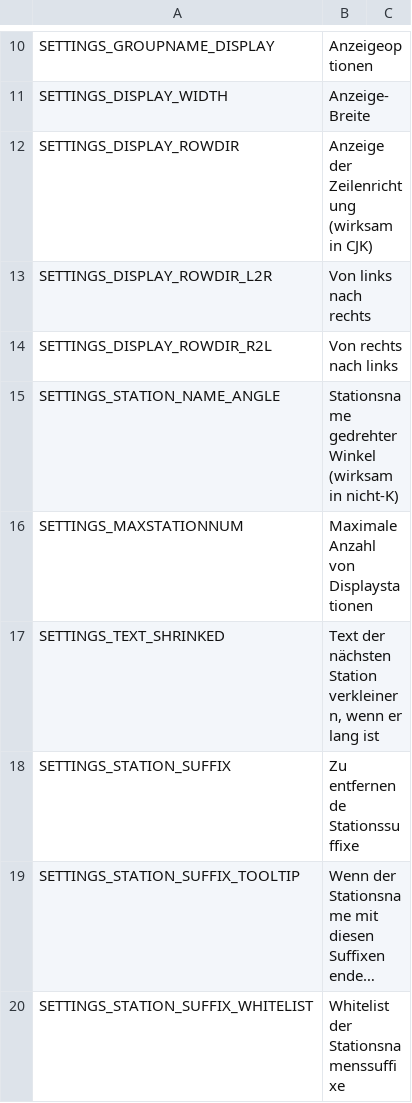
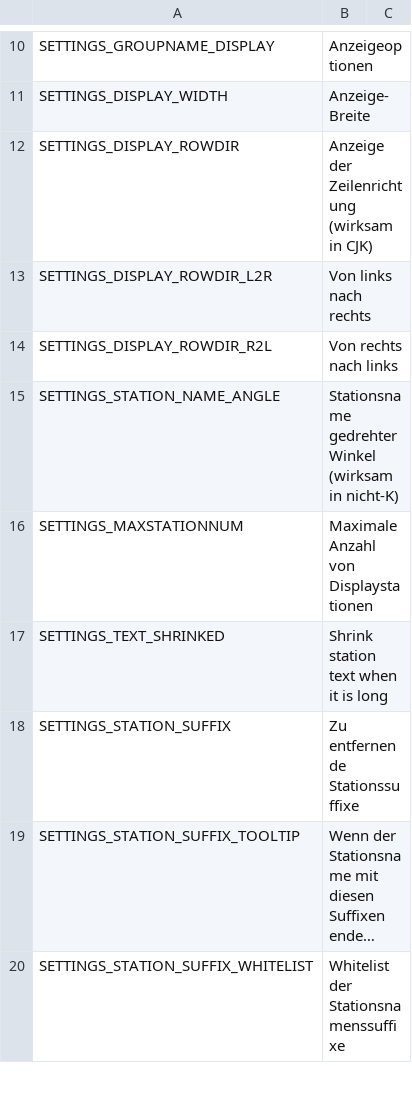
Before and after one commit to will258012/TrainDisplayUpdated, a CSV file: TrainDisplay/Translations/de-DE.csv, drawn as a sheet; only a part is shown, gaps mark what is left out; long unchanged cells end in ….

Commit message:
New translations en-en.csv (German)
[ci skip]

```diff
--- a/TrainDisplay/Translations/de-DE.csv
+++ b/TrainDisplay/Translations/de-DE.csv
@@ -16,3 +16,3 @@
 "SETTINGS_MAXSTATIONNUM","Maximale Anzahl von Displaystationen",""
-"SETTINGS_TEXT_SHRINKED","Text der nächsten Station verkleinern, wenn er lang ist",""
+"SETTINGS_TEXT_SHRINKED","Shrink station text when it is long",""
 "SETTINGS_STATION_SUFFIX","Zu entfernende Stationssuffixe",""
```
